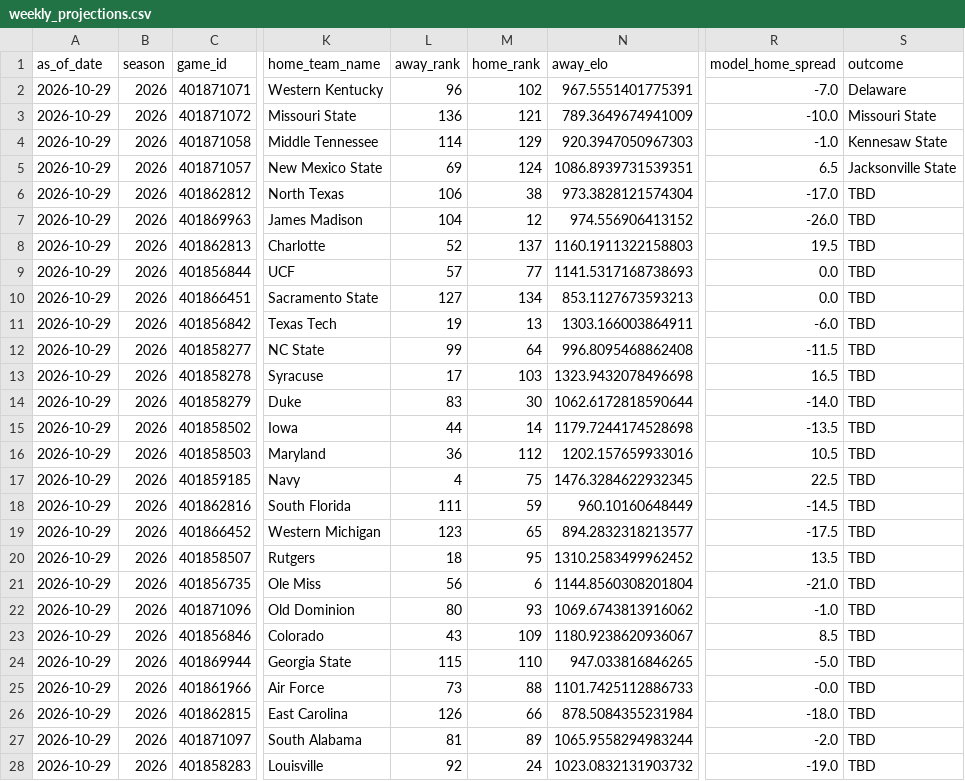
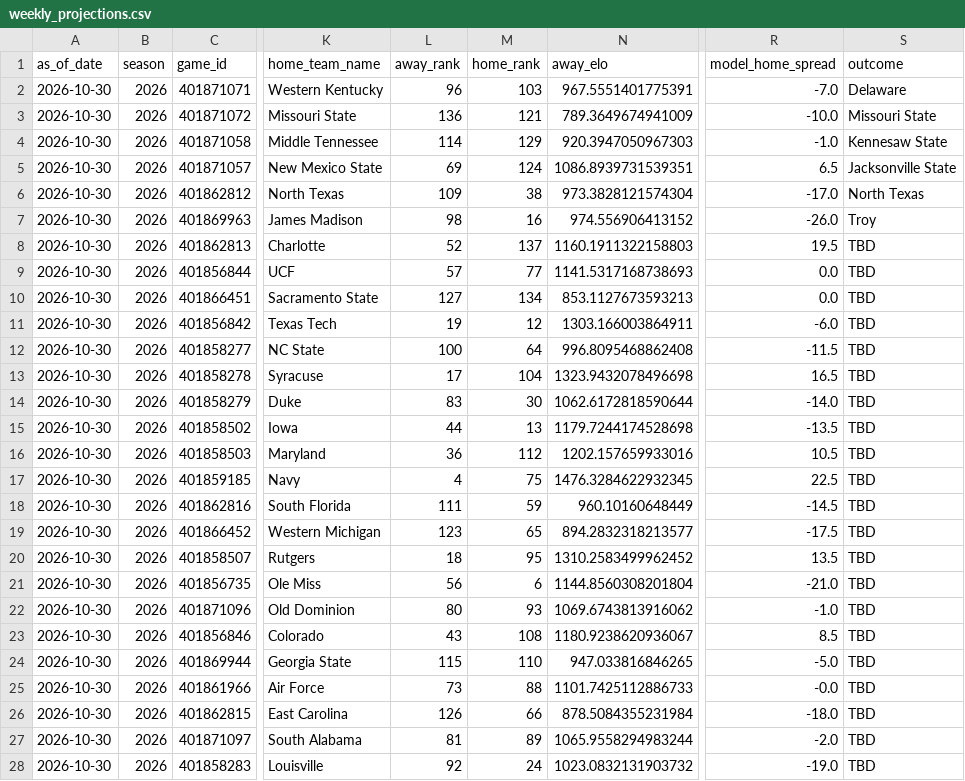
Before and after one commit to schwill2018/schwill2018.github.io, a CSV file: assets/data/fbs-elo/weekly_projections.csv, drawn as a sheet; only a part is shown, gaps mark what is left out; the diff covers the shown part only; the diff names each change by its address in the sheet, - before the commit and + after, or states it on an @@ line.

```diff
--- a/assets/data/fbs-elo/weekly_projections.csv
+++ b/assets/data/fbs-elo/weekly_projections.csv
-A2:A28 (as_of_date): 2026-10-29
+A2:A28 (as_of_date): 2026-10-30
-M2 (home_rank): 102
+M2 (home_rank): 103
-L6 (away_rank): 106
+L6 (away_rank): 109
-S6 (outcome): TBD
+S6 (outcome): North Texas
-L7 (away_rank): 104
+L7 (away_rank): 98
-M7 (home_rank): 12
+M7 (home_rank): 16
-S7 (outcome): TBD
+S7 (outcome): Troy
-M11 (home_rank): 13
+M11 (home_rank): 12
-L12 (away_rank): 99
+L12 (away_rank): 100
-M13 (home_rank): 103
+M13 (home_rank): 104
-M15 (home_rank): 14
+M15 (home_rank): 13
-M23 (home_rank): 109
+M23 (home_rank): 108
```
Also changed, not shown: 31 edited cells elsewhere in this file, assets/data/fbs-elo/current_elo_rankings.csv, 1 other file.
